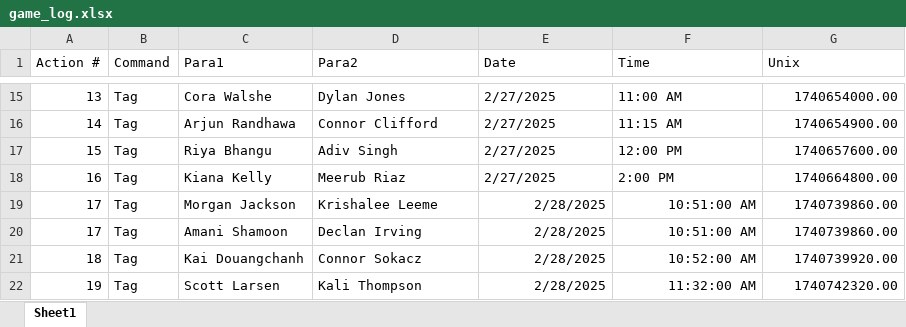
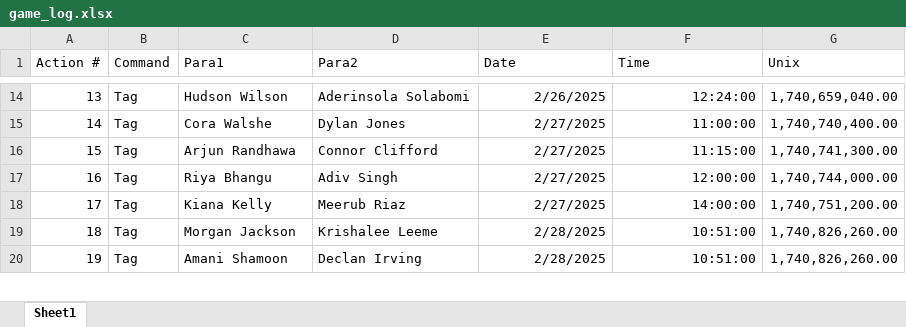
Before and after one commit to SalishGradTag/SalishGradTag.github.io, an Excel workbook: src/game_log.xlsx, sheet Sheet1, drawn as a sheet; only a part is shown, gaps mark what is left out; values as stored, in another font and other column widths than the file's, no borders; table styles not drawn; removed rows and columns are numbered as before the commit, all else as after; the diff covers the shown part only; the diff names each change by its address in the sheet, - before the commit and + after, or states it on an @@ line.

```diff
--- a/src/game_log.xlsx (sheet Sheet1)
+++ b/src/game_log.xlsx (sheet Sheet1)
-C14 (Para1): Cora Walshe
+C14 (Para1): Hudson Wilson
-D14 (Para2): Dylan Jones
+D14 (Para2): Aderinsola Solabomi
-E14:F17 alignment: left
+E14:F17 alignment: right
-E14 (Date): 2/27/2025
+E14 (Date): 2/26/2025
-F14 (Time): 11:00 AM
+F14 (Time): 12:24:00
-G14 (Unix): 1740654000.00
+G14 (Unix): 1,740,659,040.00
-C15 (Para1): Arjun Randhawa
+C15 (Para1): Cora Walshe
-D15 (Para2): Connor Clifford
+D15 (Para2): Dylan Jones
-F15 (Time): 11:15 AM
+F15 (Time): 11:00:00
-G15 (Unix): 1740654900.00
+G15 (Unix): 1,740,740,400.00
-C16 (Para1): Riya Bhangu
+C16 (Para1): Arjun Randhawa
-D16 (Para2): Adiv Singh
+D16 (Para2): Connor Clifford
-F16 (Time): 12:00 PM
+F16 (Time): 11:15:00
-G16 (Unix): 1740657600.00
+G16 (Unix): 1,740,741,300.00
-C17 (Para1): Kiana Kelly
+C17 (Para1): Riya Bhangu
-D17 (Para2): Meerub Riaz
+D17 (Para2): Adiv Singh
-F17 (Time): 2:00 PM
+F17 (Time): 12:00:00
-G17 (Unix): 1740664800.00
+G17 (Unix): 1,740,744,000.00
-row 19: 17 | Tag | Morgan Jackson | Krishalee Leeme | 2/28/2025 | 10:51:00 AM | 1740739860.00
-C18 (Para1): Amani Shamoon
+C18 (Para1): Kiana Kelly
-D18 (Para2): Declan Irving
+D18 (Para2): Meerub Riaz
-E18 (Date): 2/28/2025
+E18 (Date): 2/27/2025
-F18 (Time): 10:51:00 AM
+F18 (Time): 14:00:00
-G18 (Unix): 1740739860.00
+G18 (Unix): 1,740,751,200.00
-C19 (Para1): Kai Douangchanh
+C19 (Para1): Morgan Jackson
-D19 (Para2): Connor Sokacz
+D19 (Para2): Krishalee Leeme
-F19 (Time): 10:52:00 AM
+F19 (Time): 10:51:00
-G19 (Unix): 1740739920.00
+G19 (Unix): 1,740,826,260.00
-C20 (Para1): Scott Larsen
+C20 (Para1): Amani Shamoon
-D20 (Para2): Kali Thompson
+D20 (Para2): Declan Irving
-F20 (Time): 11:32:00 AM
+F20 (Time): 10:51:00
-G20 (Unix): 1740742320.00
+G20 (Unix): 1,740,826,260.00
```
Also changed, not shown: 7 added rows, 1 removed row, 38 edited cells and cell formats elsewhere in this sheet, 3 other files.
